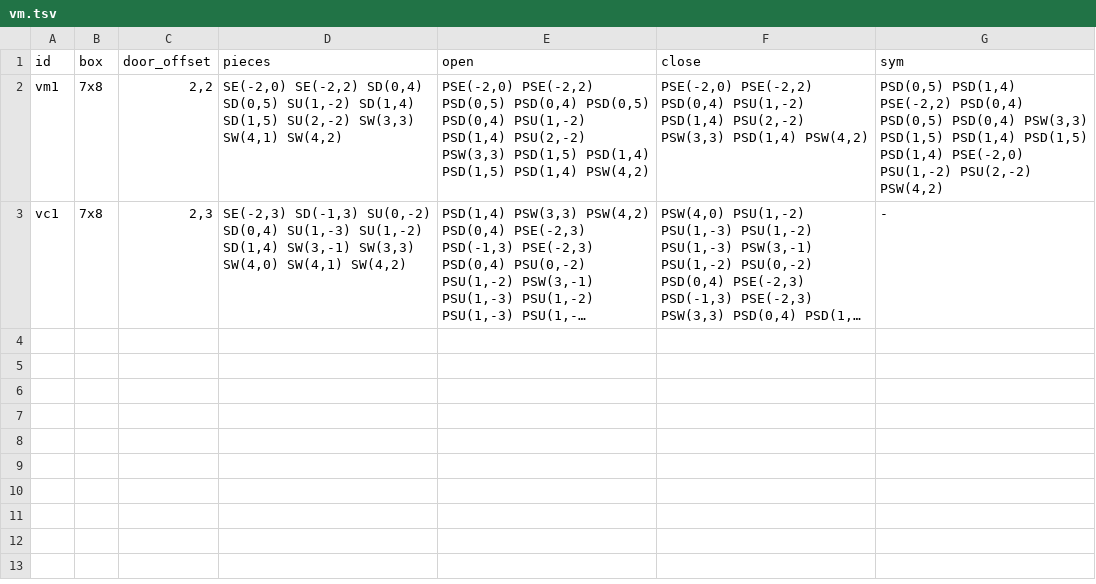
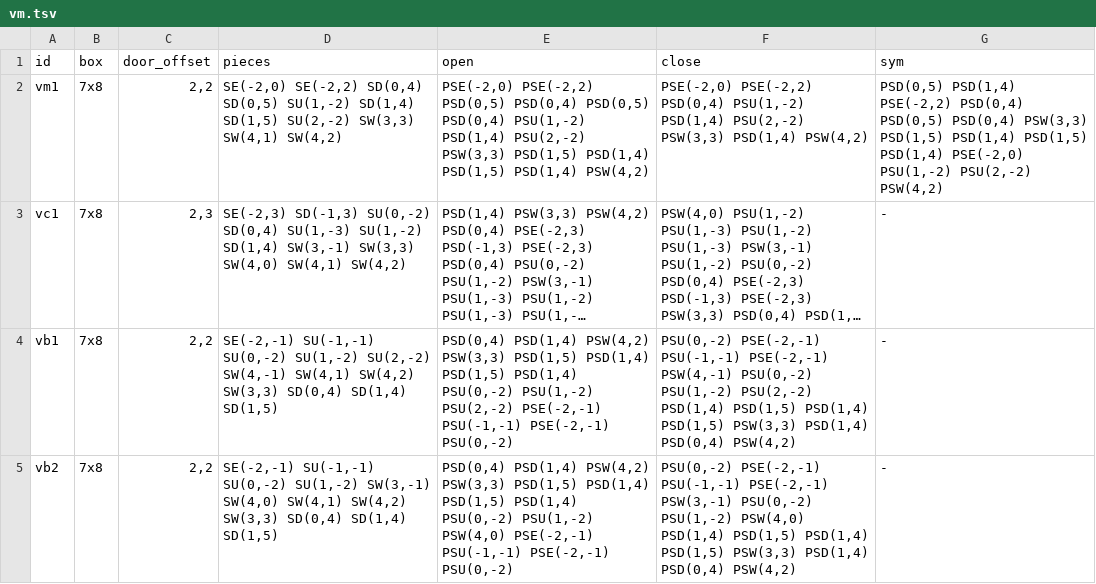
Before and after one commit to vjeux/minecraft-tas, a TSV file: designs/piston-door-3x3/tracks/vmid/vm.tsv, drawn as a sheet; long unchanged cells end in …; the diff names each change by its address in the sheet, - before the commit and + after, or states it on an @@ line.

Commit message:
vmid: vb1/vb2 (ML down by a carried puller QC-fed through a ring stone, C up; ideal 32 positions), vc1 cosearch seed

```diff
--- a/designs/piston-door-3x3/tracks/vmid/vm.tsv
+++ b/designs/piston-door-3x3/tracks/vmid/vm.tsv
+row 4: vb1 | 7x8 | 2,2 | SE(-2,-1) SU(-1,-1) SU(0,-2) SU(1,-2) SU(2,-2) SW(4,-1) SW(4,1) SW(4,2) SW(3,3) SD(0,4) SD(1,4) SD(1,5) | PSD(0,4) PSD(1,4) PSW(4,2) PSW(3,3) PSD(1,5) PSD(1,4) PSD(1,5) PSD(1,4) PSU(0,-2) PSU(1,-2) PSU(2,-2) PSE(-2,-1) PSU(-1,-1) PSE(-2,-1) PSU(0,-2) | PSU(0,-2) PSE(-2,-1) PSU(-1,-1) PSE(-2,-1) PSW(4,-1) PSU(0,-2) PSU(1,-2) PSU(2,-2) PSD(1,4) PSD(1,5) PSD(1,4) PSD(1,5) PSW(3,3) PSD(1,4) PSD(0,4) PSW(4,2) | -
+row 5: vb2 | 7x8 | 2,2 | SE(-2,-1) SU(-1,-1) SU(0,-2) SU(1,-2) SW(3,-1) SW(4,0) SW(4,1) SW(4,2) SW(3,3) SD(0,4) SD(1,4) SD(1,5) | PSD(0,4) PSD(1,4) PSW(4,2) PSW(3,3) PSD(1,5) PSD(1,4) PSD(1,5) PSD(1,4) PSU(0,-2) PSU(1,-2) PSW(4,0) PSE(-2,-1) PSU(-1,-1) PSE(-2,-1) PSU(0,-2) | PSU(0,-2) PSE(-2,-1) PSU(-1,-1) PSE(-2,-1) PSW(3,-1) PSU(0,-2) PSU(1,-2) PSW(4,0) PSD(1,4) PSD(1,5) PSD(1,4) PSD(1,5) PSW(3,3) PSD(1,4) PSD(0,4) PSW(4,2) | -
```
Also changed, not shown: 7 other files.
